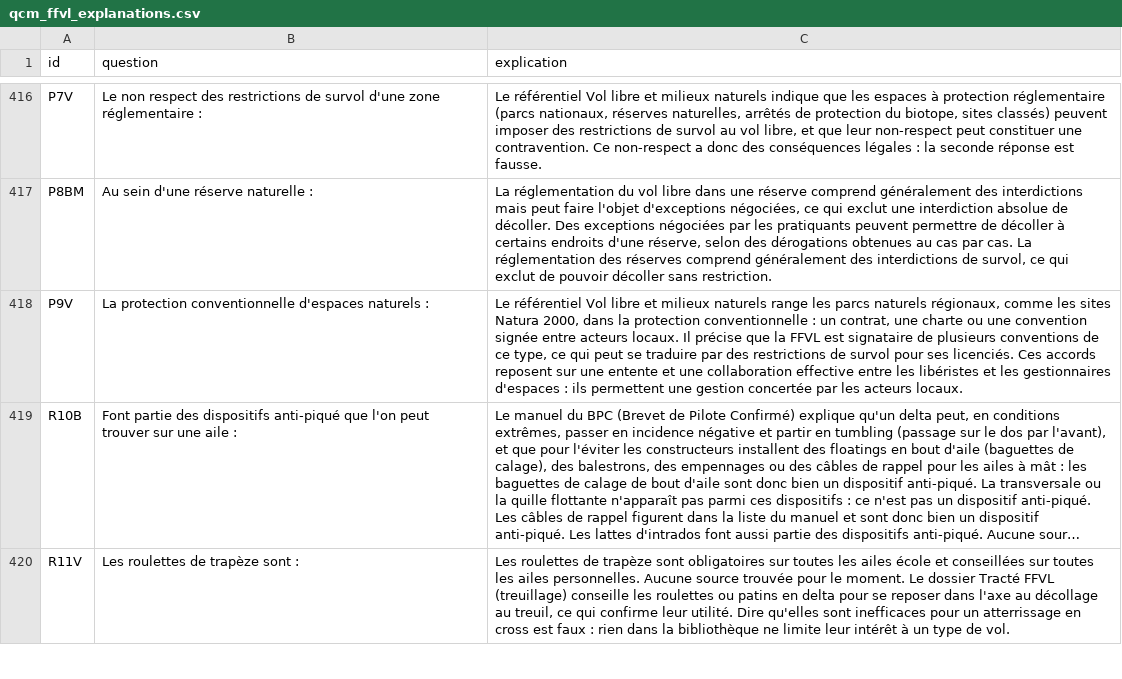
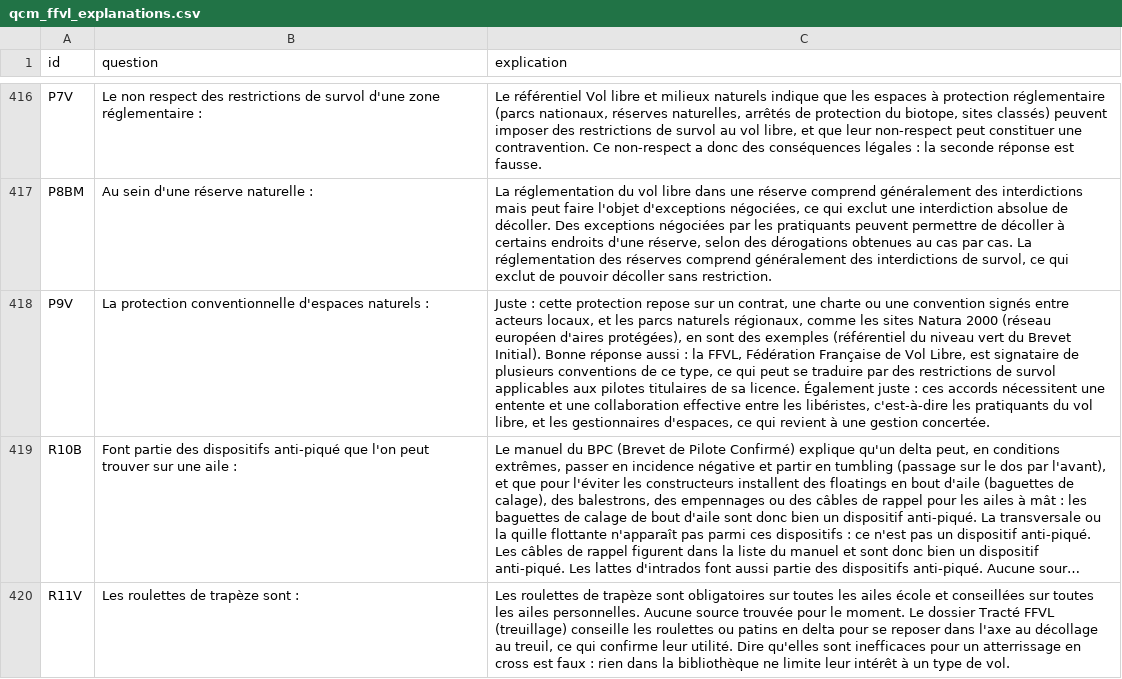
Before and after one commit to urbamax/AssistantParapente, a CSV file: js/data/qcm_ffvl_explanations.csv, drawn as a sheet; only a part is shown, gaps mark what is left out; long unchanged cells end in …; the diff covers the shown part only; the diff names each change by its address in the sheet, - before the commit and + after, or states it on an @@ line.

```diff
--- a/js/data/qcm_ffvl_explanations.csv
+++ b/js/data/qcm_ffvl_explanations.csv
-C418 (explication): Le référentiel Vol libre et milieux naturels range les parcs naturels régionaux, comme les sites Natura 2000, dans la protection conventionnelle : un contrat, une charte ou une convention signée entre acteurs locaux. Il précise que la FFVL est signataire de plusieurs conventions de ce type, ce qui peut se traduire par des restrictions de survol pour ses licenciés. Ces accords reposent sur une entente et une collaboration effective entre les libéristes et les gestionnaires d'espaces : ils permettent une gestion concertée par les acteurs locaux.
+C418 (explication): Juste : cette protection repose sur un contrat, une charte ou une convention signés entre acteurs locaux, et les parcs naturels régionaux, comme les sites Natura 2000 (réseau européen d'aires protégées), en sont des exemples (référentiel du niveau vert du Brevet Initial). Bonne réponse aussi : la FFVL, Fédération Française de Vol Libre, est signataire de plusieurs conventions de ce type, ce qui peut se traduire par des restrictions de survol applicables aux pilotes titulaires de sa licence. Également juste : ces accords nécessitent une entente et une collaboration effective entre les libéristes, c'est-à-dire les pratiquants du vol libre, et les gestionnaires d'espaces, ce qui revient à une gestion concertée.
```
Also changed, not shown: 29 edited cells elsewhere in this file, 1 other file.
